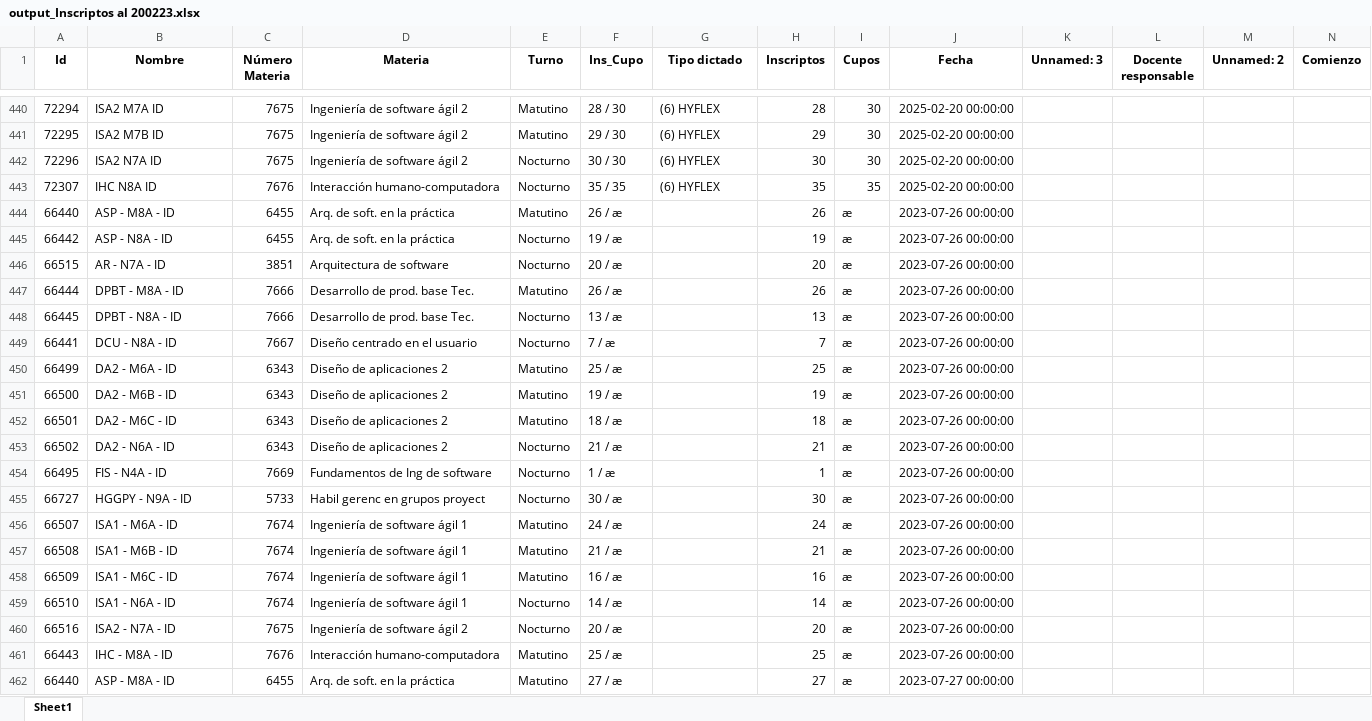
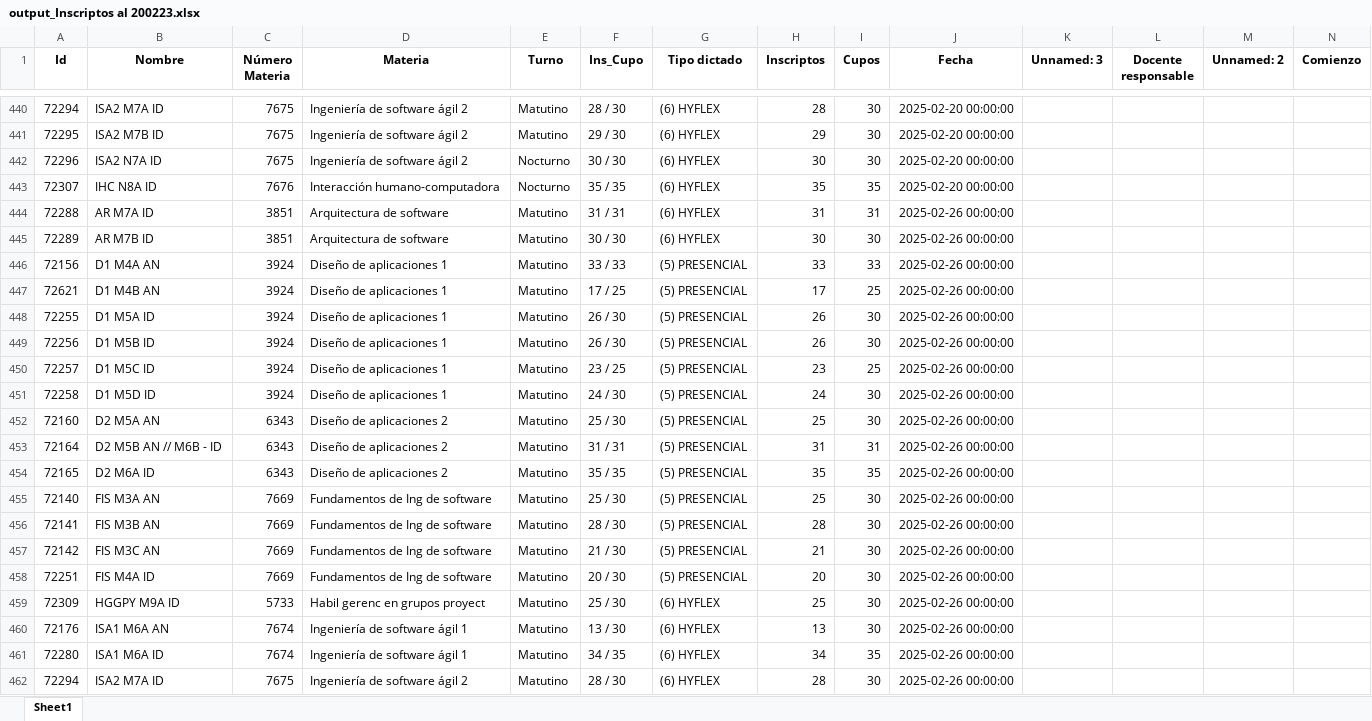
Before and after one commit to gamousquesORT/excelconverter, an Excel workbook: Leerplanillacupos/output_Inscriptos al 200223.xlsx, sheet Sheet1, drawn as a sheet; only a part is shown, gaps mark what is left out; the shorter side is filled out with more unchanged rows; values as stored, in another font and other column widths than the file's, no borders; rows hold the shown columns only; the diff covers the shown part only; the diff names each change by its address in the sheet, - before the commit and + after, or states it on an @@ line.

```diff
--- a/Leerplanillacupos/output_Inscriptos al 200223.xlsx (sheet Sheet1)
+++ b/Leerplanillacupos/output_Inscriptos al 200223.xlsx (sheet Sheet1)
+row 444: 72288 | AR M7A ID | 3851 | Arquitectura de software | Matutino | 31 / 31 | (6) HYFLEX | 31 | 31 | 2025-02-26 00:00:00
+row 445: 72289 | AR M7B ID | 3851 | Arquitectura de software | Matutino | 30 / 30 | (6) HYFLEX | 30 | 30 | 2025-02-26 00:00:00
+row 446: 72156 | D1 M4A AN | 3924 | Diseño de aplicaciones 1 | Matutino | 33 / 33 | (5) PRESENCIAL | 33 | 33 | 2025-02-26 00:00:00
+row 447: 72621 | D1 M4B AN | 3924 | Diseño de aplicaciones 1 | Matutino | 17 / 25 | (5) PRESENCIAL | 17 | 25 | 2025-02-26 00:00:00
+row 448: 72255 | D1 M5A ID | 3924 | Diseño de aplicaciones 1 | Matutino | 26 / 30 | (5) PRESENCIAL | 26 | 30 | 2025-02-26 00:00:00
+row 449: 72256 | D1 M5B ID | 3924 | Diseño de aplicaciones 1 | Matutino | 26 / 30 | (5) PRESENCIAL | 26 | 30 | 2025-02-26 00:00:00
+row 450: 72257 | D1 M5C ID | 3924 | Diseño de aplicaciones 1 | Matutino | 23 / 25 | (5) PRESENCIAL | 23 | 25 | 2025-02-26 00:00:00
+row 451: 72258 | D1 M5D ID | 3924 | Diseño de aplicaciones 1 | Matutino | 24 / 30 | (5) PRESENCIAL | 24 | 30 | 2025-02-26 00:00:00
+row 452: 72160 | D2 M5A AN | 6343 | Diseño de aplicaciones 2 | Matutino | 25 / 30 | (5) PRESENCIAL | 25 | 30 | 2025-02-26 00:00:00
+row 453: 72164 | D2 M5B AN // M6B - ID | 6343 | Diseño de aplicaciones 2 | Matutino | 31 / 31 | (5) PRESENCIAL | 31 | 31 | 2025-02-26 00:00:00
+row 454: 72165 | D2 M6A ID | 6343 | Diseño de aplicaciones 2 | Matutino | 35 / 35 | (5) PRESENCIAL | 35 | 35 | 2025-02-26 00:00:00
+row 455: 72140 | FIS M3A AN | 7669 | Fundamentos de Ing de software | Matutino | 25 / 30 | (5) PRESENCIAL | 25 | 30 | 2025-02-26 00:00:00
+row 456: 72141 | FIS M3B AN | 7669 | Fundamentos de Ing de software | Matutino | 28 / 30 | (5) PRESENCIAL | 28 | 30 | 2025-02-26 00:00:00
+row 457: 72142 | FIS M3C AN | 7669 | Fundamentos de Ing de software | Matutino | 21 / 30 | (5) PRESENCIAL | 21 | 30 | 2025-02-26 00:00:00
+row 458: 72251 | FIS M4A ID | 7669 | Fundamentos de Ing de software | Matutino | 20 / 30 | (5) PRESENCIAL | 20 | 30 | 2025-02-26 00:00:00
+row 459: 72309 | HGGPY M9A ID | 5733 | Habil gerenc en grupos proyect | Matutino | 25 / 30 | (6) HYFLEX | 25 | 30 | 2025-02-26 00:00:00
+row 460: 72176 | ISA1 M6A AN | 7674 | Ingeniería de software ágil 1 | Matutino | 13 / 30 | (6) HYFLEX | 13 | 30 | 2025-02-26 00:00:00
+row 461: 72280 | ISA1 M6A ID | 7674 | Ingeniería de software ágil 1 | Matutino | 34 / 35 | (6) HYFLEX | 34 | 35 | 2025-02-26 00:00:00
+row 462: 72294 | ISA2 M7A ID | 7675 | Ingeniería de software ágil 2 | Matutino | 28 / 30 | (6) HYFLEX | 28 | 30 | 2025-02-26 00:00:00
```
Also changed, not shown: 19 added rows elsewhere in this sheet, Leerplanillacupos/output_Inscriptos al 020323.xlsx, Leerplanillacupos/output_Reporte Inscriptos al 170223.xlsx, 33 other files.
